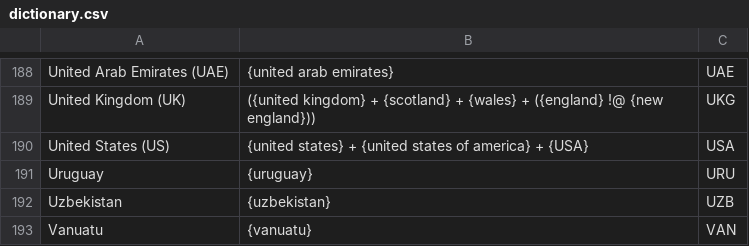
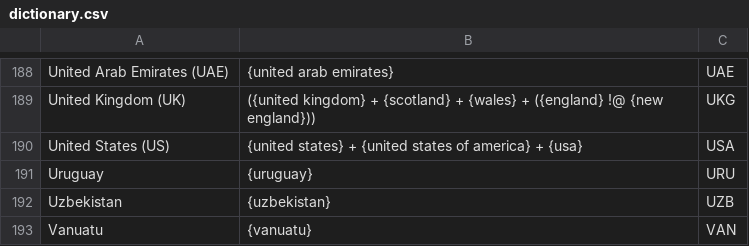
Before and after one commit to ppham27/snapstream-reader, a CSV file: resources/dictionary.csv, drawn as a sheet; only a part is shown, gaps mark what is left out; the diff names each change by its address in the sheet, - before the commit and + after, or states it on an @@ line.

```diff
--- a/resources/dictionary.csv
+++ b/resources/dictionary.csv
-B190: …america} + {USA}
+B190: …america} + {usa}
```
Also changed, not shown: 5 other files.
